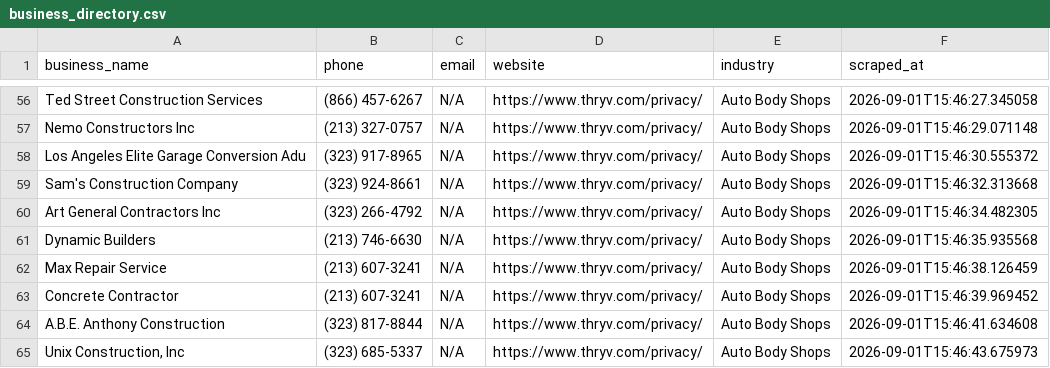
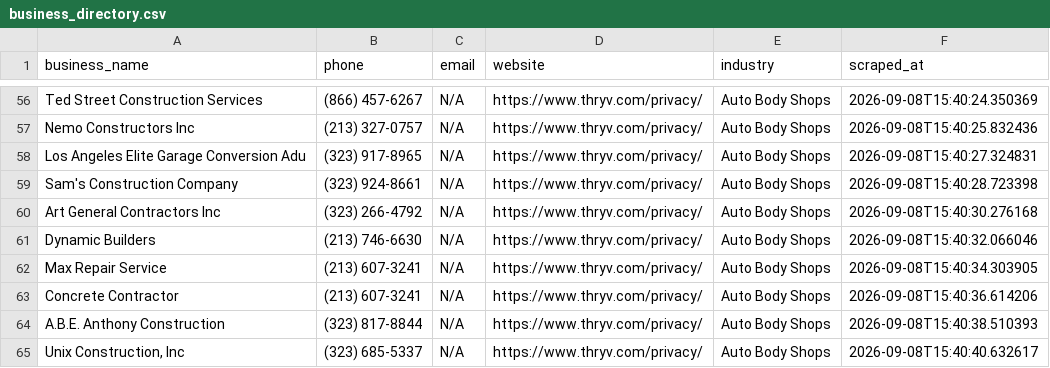
Before and after one commit to rexxgit/webscarpingportfolio, a CSV file: output/business_directory.csv, drawn as a sheet; only a part is shown, gaps mark what is left out; the diff covers the shown part only; the diff names each change by its address in the sheet, - before the commit and + after, or states it on an @@ line.

```diff
--- a/output/business_directory.csv
+++ b/output/business_directory.csv
-F56 (scraped_at): 2026-09-01T15:46:27.345058
+F56 (scraped_at): 2026-09-08T15:40:24.350369
-F57 (scraped_at): 2026-09-01T15:46:29.071148
+F57 (scraped_at): 2026-09-08T15:40:25.832436
-F58 (scraped_at): 2026-09-01T15:46:30.555372
+F58 (scraped_at): 2026-09-08T15:40:27.324831
-F59 (scraped_at): 2026-09-01T15:46:32.313668
+F59 (scraped_at): 2026-09-08T15:40:28.723398
-F60 (scraped_at): 2026-09-01T15:46:34.482305
+F60 (scraped_at): 2026-09-08T15:40:30.276168
-F61 (scraped_at): 2026-09-01T15:46:35.935568
+F61 (scraped_at): 2026-09-08T15:40:32.066046
-F62 (scraped_at): 2026-09-01T15:46:38.126459
+F62 (scraped_at): 2026-09-08T15:40:34.303905
-F63 (scraped_at): 2026-09-01T15:46:39.969452
+F63 (scraped_at): 2026-09-08T15:40:36.614206
-F64 (scraped_at): 2026-09-01T15:46:41.634608
+F64 (scraped_at): 2026-09-08T15:40:38.510393
-F65 (scraped_at): 2026-09-01T15:46:43.675973
+F65 (scraped_at): 2026-09-08T15:40:40.632617
```
Also changed, not shown: 54 edited cells elsewhere in this file, 1 other file.
